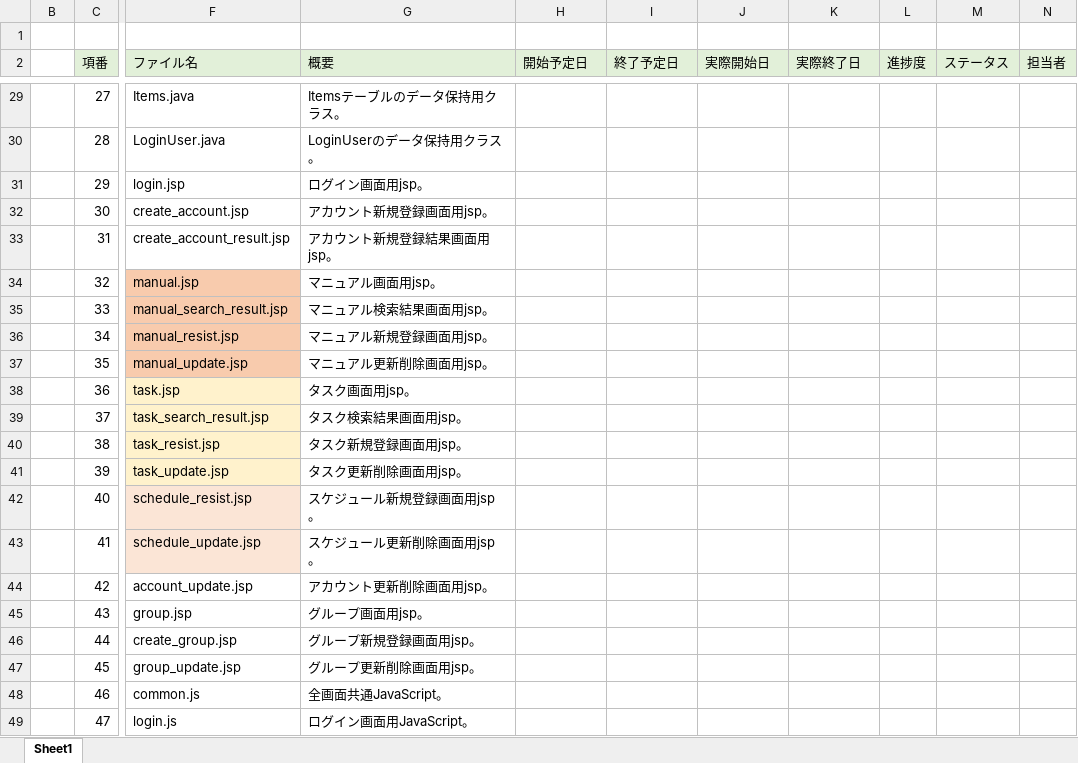
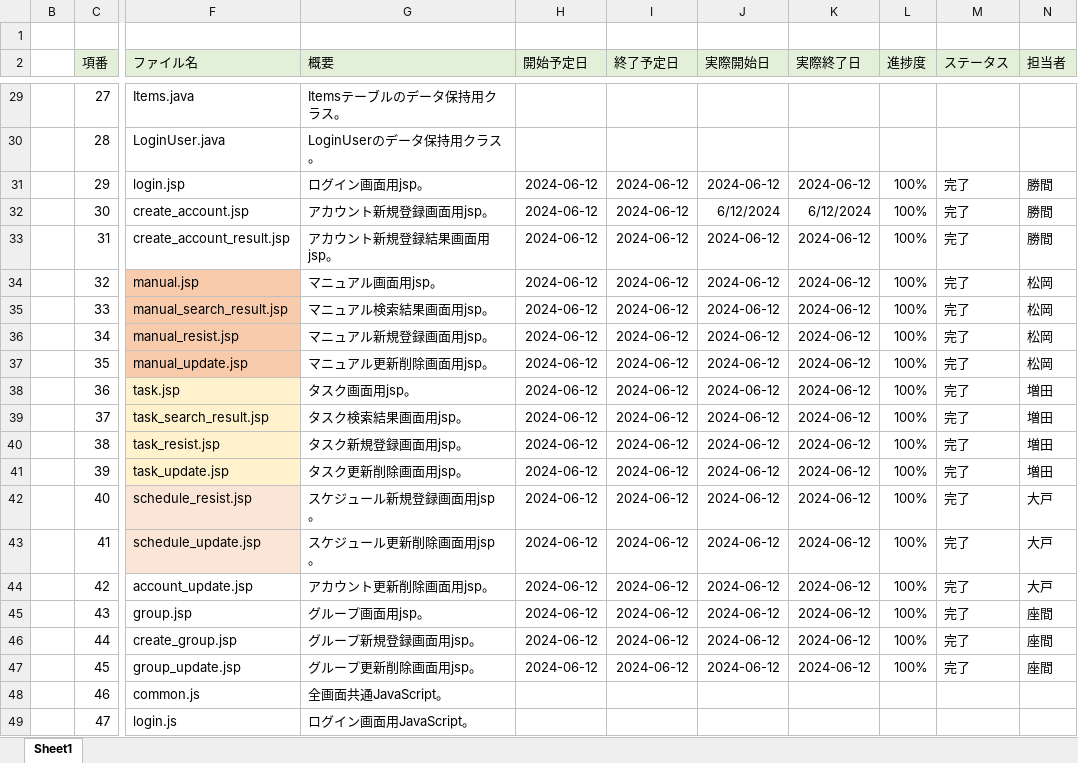
Before and after one commit to plusdojo2024/C2, an Excel workbook: doc/14_内部設計/03_ファイル構成一覧表_C2_パラパラチャーハン.xlsx, sheet Sheet1, drawn as a sheet; only a part is shown, gaps mark what is left out; values as stored, in another font and other column widths than the file's, no borders; the diff names each change by its address in the sheet, - before the commit and + after, or states it on an @@ line.

```diff
--- a/doc/14_内部設計/03_ファイル構成一覧表_C2_パラパラチャーハン.xlsx (sheet Sheet1)
+++ b/doc/14_内部設計/03_ファイル構成一覧表_C2_パラパラチャーハン.xlsx (sheet Sheet1)
-H31:H47 (開始予定日): (empty)
+H31:H47 (開始予定日): 2024-06-12
-I31:I47 (終了予定日): (empty)
+I31:I47 (終了予定日): 2024-06-12
-J31 (実際開始日): (empty)
+J31 (実際開始日): 2024-06-12
-K31 (実際終了日): (empty)
+K31 (実際終了日): 2024-06-12
-L31:L47 (進捗度): (empty)
+L31:L47 (進捗度): 100%
-M31:M47 (ステータス): (empty)
+M31:M47 (ステータス): 完了
-N31:N33 (担当者): (empty)
+N31:N33 (担当者): 勝間
-J32 (実際開始日): (empty)
+J32 (実際開始日): 6/12/2024
-K32 (実際終了日): (empty)
+K32 (実際終了日): 6/12/2024
-J33:J47 (実際開始日): (empty)
+J33:J47 (実際開始日): 2024-06-12
-K33:K47 (実際終了日): (empty)
+K33:K47 (実際終了日): 2024-06-12
-N34:N37 (担当者): (empty)
+N34:N37 (担当者): 松岡
-N38:N41 (担当者): (empty)
+N38:N41 (担当者): 増田
-N42:N44 (担当者): (empty)
+N42:N44 (担当者): 大戸
-N45:N47 (担当者): (empty)
+N45:N47 (担当者): 座間
```
Also changed, not shown: 1 other file.
